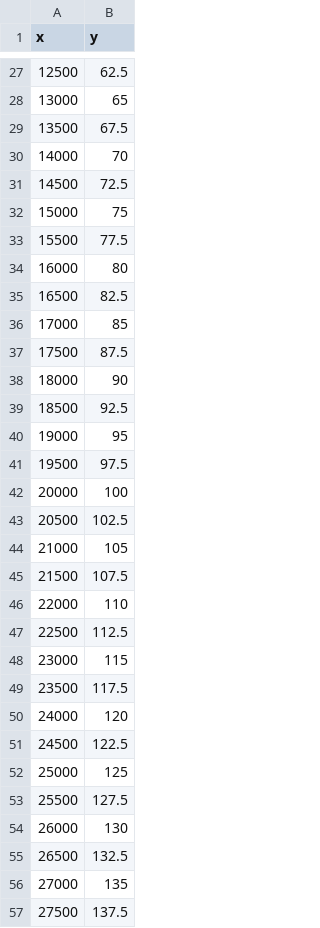
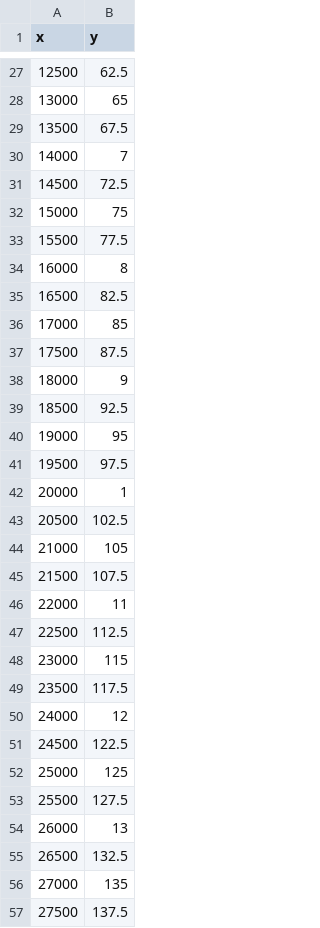
Before and after one commit to K07H/Test, a CSV file: HealingRates.csv, drawn as a sheet; only a part is shown, gaps mark what is left out; the diff covers the shown part only.

```diff
--- a/HealingRates.csv
+++ b/HealingRates.csv
@@ -29,3 +29,3 @@ x,y
 13500,67.5
-14000,70
+14000,7
 14500,72.5
@@ -33,3 +33,3 @@ x,y
 15500,77.5
-16000,80
+16000,8
 16500,82.5
@@ -37,3 +37,3 @@ x,y
 17500,87.5
-18000,90
+18000,9
 18500,92.5
@@ -41,3 +41,3 @@ x,y
 19500,97.5
-20000,100
+20000,1
 20500,102.5
@@ -45,3 +45,3 @@ x,y
 21500,107.5
-22000,110
+22000,11
 22500,112.5
@@ -49,3 +49,3 @@ x,y
 23500,117.5
-24000,120
+24000,12
 24500,122.5
@@ -53,3 +53,3 @@ x,y
 25500,127.5
-26000,130
+26000,13
 26500,132.5
```
Also changed, not shown: 80 edited cells elsewhere in this file.
